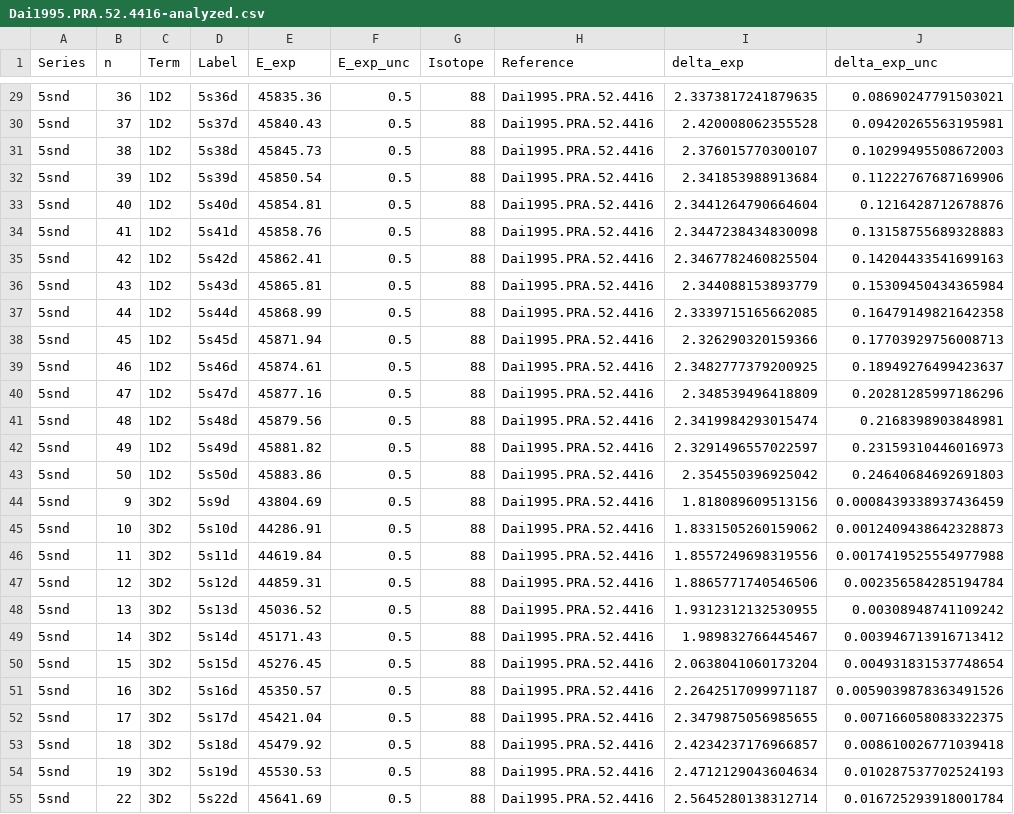
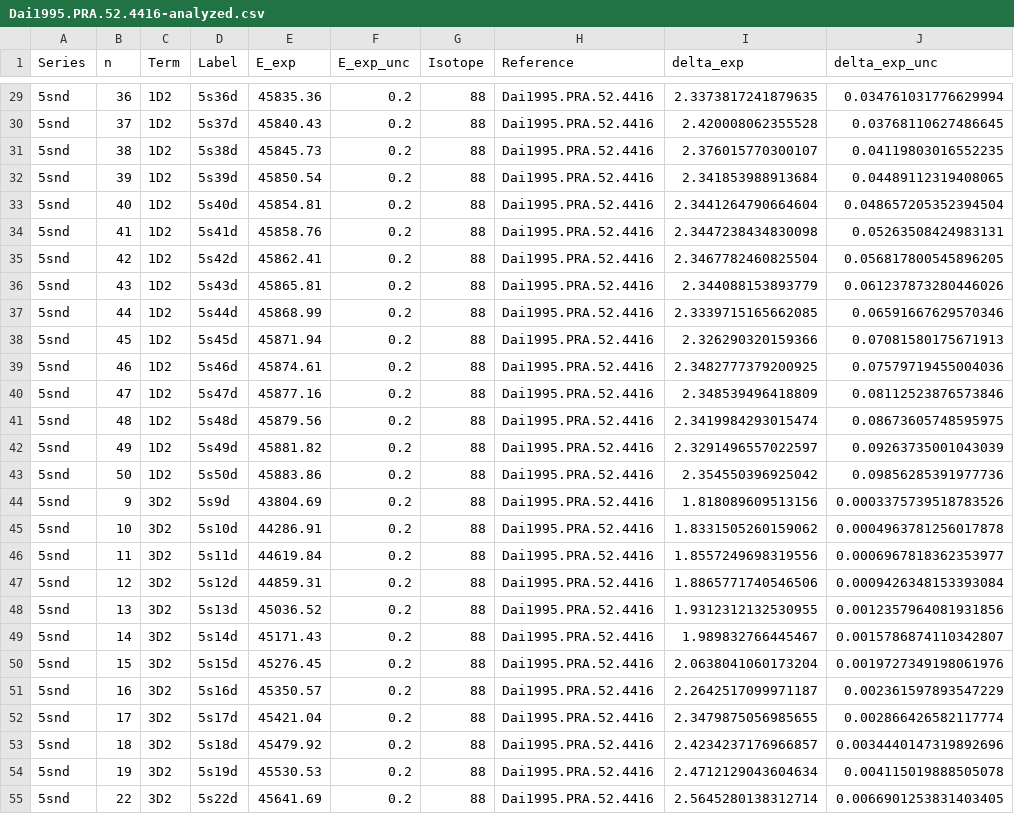
Before and after one commit to rogding/phd_thesis, a CSV file: appendices/sr_data/rydberg_lines/Dai1995.PRA.52.4416/Dai1995.PRA.52.4416-analyzed.csv, drawn as a sheet; only a part is shown, gaps mark what is left out; the diff covers the shown part only.

```diff
--- a/appendices/sr_data/rydberg_lines/Dai1995.PRA.52.4416/Dai1995.PRA.52.4416-analyzed.csv
+++ b/appendices/sr_data/rydberg_lines/Dai1995.PRA.52.4416/Dai1995.PRA.52.4416-analyzed.csv
@@ -29,27 +29,27 @@ Series,n,Term,Label,E_exp,E_exp_unc,Isotope,Reference,delta_exp,delta_exp_unc
-5snd,36,1D2,5s36d,45835.36,0.5,88,Dai1995.PRA.52.4416,2.3373817241879635,0.08690247791503021
-5snd,37,1D2,5s37d,45840.43,0.5,88,Dai1995.PRA.52.4416,2.420008062355528,0.09420265563195981
-5snd,38,1D2,5s38d,45845.73,0.5,88,Dai1995.PRA.52.4416,2.376015770300107,0.10299495508672003
-5snd,39,1D2,5s39d,45850.54,0.5,88,Dai1995.PRA.52.4416,2.341853988913684,0.11222767687169906
-5snd,40,1D2,5s40d,45854.81,0.5,88,Dai1995.PRA.52.4416,2.3441264790664604,0.1216428712678876
-5snd,41,1D2,5s41d,45858.76,0.5,88,Dai1995.PRA.52.4416,2.3447238434830098,0.13158755689328883
-5snd,42,1D2,5s42d,45862.41,0.5,88,Dai1995.PRA.52.4416,2.3467782460825504,0.14204433541699163
-5snd,43,1D2,5s43d,45865.81,0.5,88,Dai1995.PRA.52.4416,2.344088153893779,0.15309450434365984
-5snd,44,1D2,5s44d,45868.99,0.5,88,Dai1995.PRA.52.4416,2.3339715165662085,0.16479149821642358
-5snd,45,1D2,5s45d,45871.94,0.5,88,Dai1995.PRA.52.4416,2.326290320159366,0.17703929756008713
-5snd,46,1D2,5s46d,45874.61,0.5,88,Dai1995.PRA.52.4416,2.3482777379200925,0.18949276499423637
-5snd,47,1D2,5s47d,45877.16,0.5,88,Dai1995.PRA.52.4416,2.348539496418809,0.20281285997186296
-5snd,48,1D2,5s48d,45879.56,0.5,88,Dai1995.PRA.52.4416,2.3419984293015474,0.2168398903848981
-5snd,49,1D2,5s49d,45881.82,0.5,88,Dai1995.PRA.52.4416,2.3291496557022597,0.23159310446016973
-5snd,50,1D2,5s50d,45883.86,0.5,88,Dai1995.PRA.52.4416,2.354550396925042,0.24640684692691803
-5snd,9,3D2,5s9d,43804.69,0.5,88,Dai1995.PRA.52.4416,1.818089609513156,0.0008439338937436459
-5snd,10,3D2,5s10d,44286.91,0.5,88,Dai1995.PRA.52.4416,1.8331505260159062,0.0012409438642328873
-5snd,11,3D2,5s11d,44619.84,0.5,88,Dai1995.PRA.52.4416,1.8557249698319556,0.0017419525554977988
-5snd,12,3D2,5s12d,44859.31,0.5,88,Dai1995.PRA.52.4416,1.8865771740546506,0.002356584285194784
-5snd,13,3D2,5s13d,45036.52,0.5,88,Dai1995.PRA.52.4416,1.9312312132530955,0.00308948741109242
-5snd,14,3D2,5s14d,45171.43,0.5,88,Dai1995.PRA.52.4416,1.989832766445467,0.003946713916713412
-5snd,15,3D2,5s15d,45276.45,0.5,88,Dai1995.PRA.52.4416,2.0638041060173204,0.004931831537748654
-5snd,16,3D2,5s16d,45350.57,0.5,88,Dai1995.PRA.52.4416,2.2642517099971187,0.0059039878363491526
-5snd,17,3D2,5s17d,45421.04,0.5,88,Dai1995.PRA.52.4416,2.3479875056985655,0.007166058083322375
-5snd,18,3D2,5s18d,45479.92,0.5,88,Dai1995.PRA.52.4416,2.4234237176966857,0.008610026771039418
-5snd,19,3D2,5s19d,45530.53,0.5,88,Dai1995.PRA.52.4416,2.4712129043604634,0.010287537702524193
-5snd,22,3D2,5s22d,45641.69,0.5,88,Dai1995.PRA.52.4416,2.5645280138312714,0.016725293918001784
+5snd,36,1D2,5s36d,45835.36,0.2,88,Dai1995.PRA.52.4416,2.3373817241879635,0.034761031776629994
+5snd,37,1D2,5s37d,45840.43,0.2,88,Dai1995.PRA.52.4416,2.420008062355528,0.03768110627486645
+5snd,38,1D2,5s38d,45845.73,0.2,88,Dai1995.PRA.52.4416,2.376015770300107,0.04119803016552235
+5snd,39,1D2,5s39d,45850.54,0.2,88,Dai1995.PRA.52.4416,2.341853988913684,0.04489112319408065
+5snd,40,1D2,5s40d,45854.81,0.2,88,Dai1995.PRA.52.4416,2.3441264790664604,0.048657205352394504
+5snd,41,1D2,5s41d,45858.76,0.2,88,Dai1995.PRA.52.4416,2.3447238434830098,0.05263508424983131
+5snd,42,1D2,5s42d,45862.41,0.2,88,Dai1995.PRA.52.4416,2.3467782460825504,0.056817800545896205
+5snd,43,1D2,5s43d,45865.81,0.2,88,Dai1995.PRA.52.4416,2.344088153893779,0.061237873280446026
+5snd,44,1D2,5s44d,45868.99,0.2,88,Dai1995.PRA.52.4416,2.3339715165662085,0.06591667629570346
+5snd,45,1D2,5s45d,45871.94,0.2,88,Dai1995.PRA.52.4416,2.326290320159366,0.07081580175671913
+5snd,46,1D2,5s46d,45874.61,0.2,88,Dai1995.PRA.52.4416,2.3482777379200925,0.07579719455004036
+5snd,47,1D2,5s47d,45877.16,0.2,88,Dai1995.PRA.52.4416,2.348539496418809,0.08112523876573846
+5snd,48,1D2,5s48d,45879.56,0.2,88,Dai1995.PRA.52.4416,2.3419984293015474,0.08673605748595975
+5snd,49,1D2,5s49d,45881.82,0.2,88,Dai1995.PRA.52.4416,2.3291496557022597,0.09263735001043039
+5snd,50,1D2,5s50d,45883.86,0.2,88,Dai1995.PRA.52.4416,2.354550396925042,0.09856285391977736
+5snd,9,3D2,5s9d,43804.69,0.2,88,Dai1995.PRA.52.4416,1.818089609513156,0.0003375739518783526
+5snd,10,3D2,5s10d,44286.91,0.2,88,Dai1995.PRA.52.4416,1.8331505260159062,0.0004963781256017878
+5snd,11,3D2,5s11d,44619.84,0.2,88,Dai1995.PRA.52.4416,1.8557249698319556,0.0006967818362353977
+5snd,12,3D2,5s12d,44859.31,0.2,88,Dai1995.PRA.52.4416,1.8865771740546506,0.0009426348153393084
+5snd,13,3D2,5s13d,45036.52,0.2,88,Dai1995.PRA.52.4416,1.9312312132530955,0.0012357964081931856
+5snd,14,3D2,5s14d,45171.43,0.2,88,Dai1995.PRA.52.4416,1.989832766445467,0.0015786874110342807
+5snd,15,3D2,5s15d,45276.45,0.2,88,Dai1995.PRA.52.4416,2.0638041060173204,0.0019727349198061976
+5snd,16,3D2,5s16d,45350.57,0.2,88,Dai1995.PRA.52.4416,2.2642517099971187,0.002361597893547229
+5snd,17,3D2,5s17d,45421.04,0.2,88,Dai1995.PRA.52.4416,2.3479875056985655,0.002866426582117774
+5snd,18,3D2,5s18d,45479.92,0.2,88,Dai1995.PRA.52.4416,2.4234237176966857,0.0034440147319892696
+5snd,19,3D2,5s19d,45530.53,0.2,88,Dai1995.PRA.52.4416,2.4712129043604634,0.004115019888505078
+5snd,22,3D2,5s22d,45641.69,0.2,88,Dai1995.PRA.52.4416,2.5645280138312714,0.0066901253831403405
```
Also changed, not shown: 82 edited cells elsewhere in this file, appendices/sr_data/rydberg_lines/Dai1995.JQSRT.54.1019/Dai1995.JQSRT.54.1019-analyzed.csv, appendices/sr_data/rydberg_lines/Dai1995.JQSRT.54.1019/source/Dai1995.JQSRT.54.1019-table_1.csv, 11 other files.
